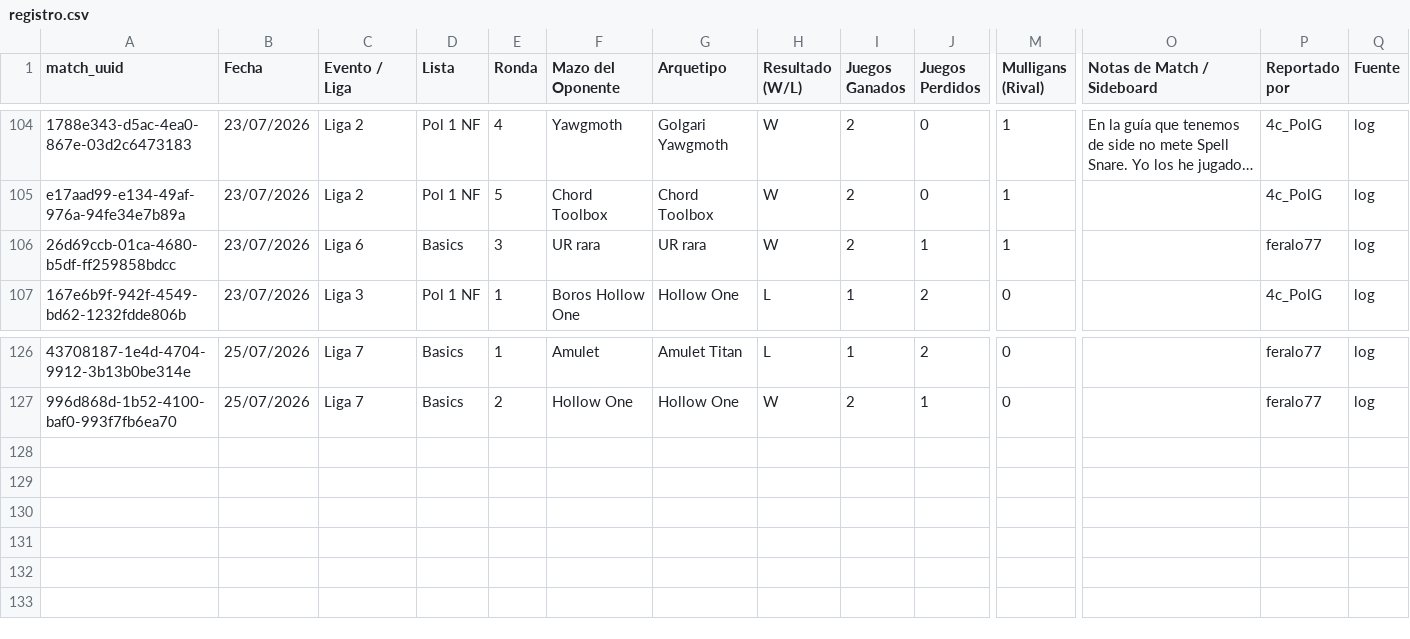
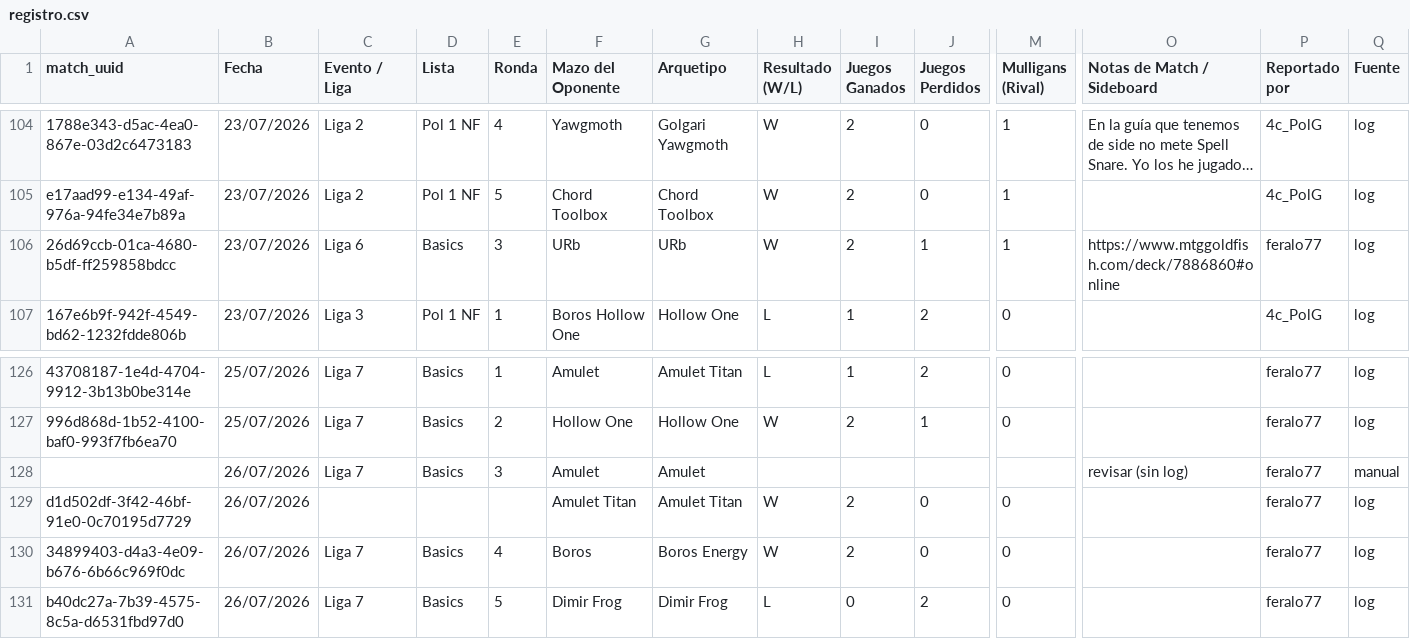
Before and after one commit to feralo77/mtg-izzet, a CSV file: registro.csv, drawn as a sheet; only a part is shown, gaps mark what is left out; long unchanged cells end in …; rows hold the shown columns only; the diff names each change by its address in the sheet, - before the commit and + after, or states it on an @@ line.

```diff
--- a/registro.csv
+++ b/registro.csv
-F106 (Mazo del Oponente): UR rara
+F106 (Mazo del Oponente): URb
-G106 (Arquetipo): UR rara
+G106 (Arquetipo): URb
-O106 (Notas de Match / Sideboard): (empty)
+O106 (Notas de Match / Sideboard): https://www.mtggoldfish.com/deck/7886860#online
+row 128:  | 26/07/2026 | Liga 7 | Basics | 3 | Amulet | Amulet |  |  |  |  | revisar (sin log) | feralo77 | manual
+row 129: d1d502df-3f42-46bf-91e0-0c70195d7729 | 26/07/2026 |  |  |  | Amulet Titan | Amulet Titan | W | 2 | 0 | 0 |  | feralo77 | log
+row 130: 34899403-d4a3-4e09-b676-6b66c969f0dc | 26/07/2026 | Liga 7 | Basics | 4 | Boros | Boros Energy | W | 2 | 0 | 0 |  | feralo77 | log
+row 131: b40dc27a-7b39-4575-8c5a-d6531fbd97d0 | 26/07/2026 | Liga 7 | Basics | 5 | Dimir Frog | Dimir Frog | L | 0 | 2 | 0 |  | feralo77 | log
```
Also changed, not shown: games.csv, scouting.csv.
